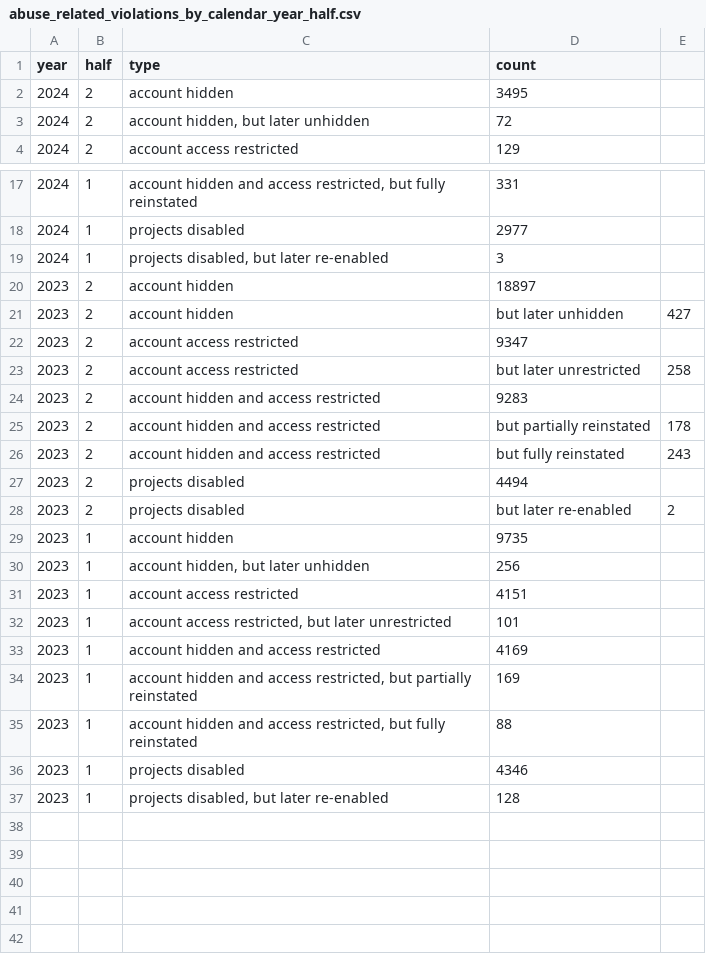
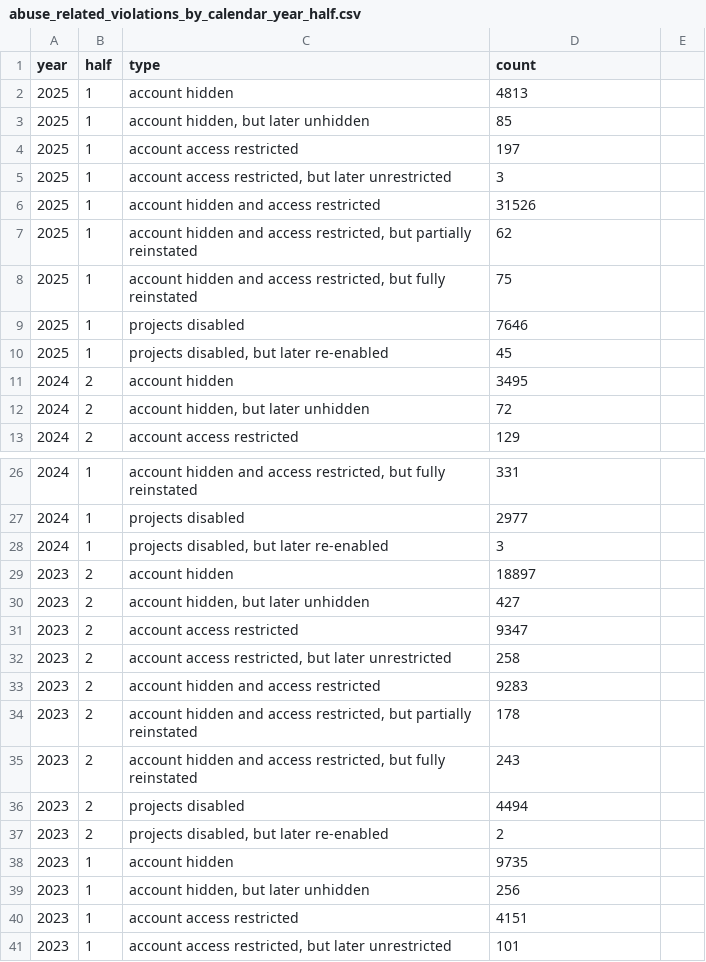
Before and after one commit to github/transparency, a CSV file: data/appeals_and_other_reinstatements/by_calendar_year_half/abuse_related_violations_by_calendar_year_half.csv, drawn as a sheet; only a part is shown, gaps mark what is left out; the shorter side is filled out with more unchanged rows.

Commit message:
add H1 2025 data

```diff
--- a/data/appeals_and_other_reinstatements/by_calendar_year_half/abuse_related_violations_by_calendar_year_half.csv
+++ b/data/appeals_and_other_reinstatements/by_calendar_year_half/abuse_related_violations_by_calendar_year_half.csv
@@ -1,2 +1,11 @@
 year,half,type,count
+2025,1,account hidden,4813
+2025,1,"account hidden, but later unhidden",85
+2025,1,account access restricted,197
+2025,1,"account access restricted, but later unrestricted",3
+2025,1,account hidden and access restricted,31526
+2025,1,"account hidden and access restricted, but partially reinstated",62
+2025,1,"account hidden and access restricted, but fully reinstated",75
+2025,1,projects disabled,7646
+2025,1,"projects disabled, but later re-enabled",45
 2024,2,account hidden,3495
@@ -20,10 +29,10 @@ year,half,type,count
 2023,2,account hidden,18897
-2023,2,account hidden, but later unhidden,427
+2023,2,"account hidden, but later unhidden",427
 2023,2,account access restricted,9347
-2023,2,account access restricted, but later unrestricted,258
+2023,2,"account access restricted, but later unrestricted",258
 2023,2,account hidden and access restricted,9283
-2023,2,account hidden and access restricted, but partially reinstated,178
-2023,2,account hidden and access restricted, but fully reinstated,243
+2023,2,"account hidden and access restricted, but partially reinstated",178
+2023,2,"account hidden and access restricted, but fully reinstated",243
 2023,2,projects disabled,4494
-2023,2,projects disabled, but later re-enabled,2
+2023,2,"projects disabled, but later re-enabled",2
 2023,1,account hidden,9735
```
Also changed, not shown: data/appeals_and_other_reinstatements/by_calendar_year_half/trade_controls_compliance_by_calendar_year_half.csv, data/dmca/by_calendar_year_half/dmca_takedowns_summary_by_calendar_year_half.csv, 20 other files.
